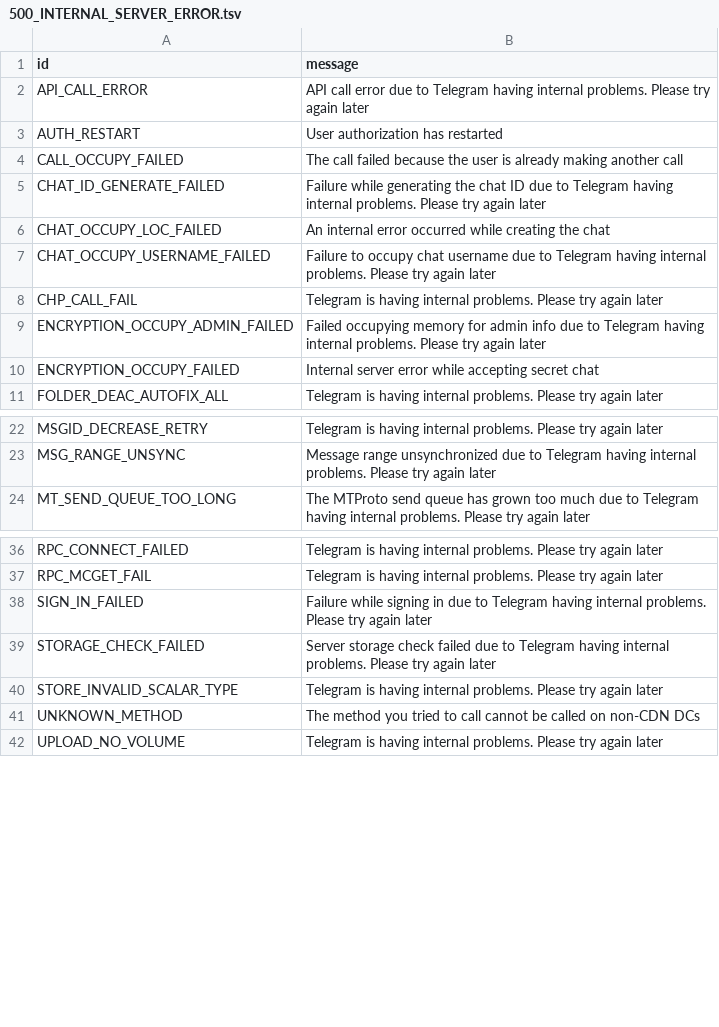
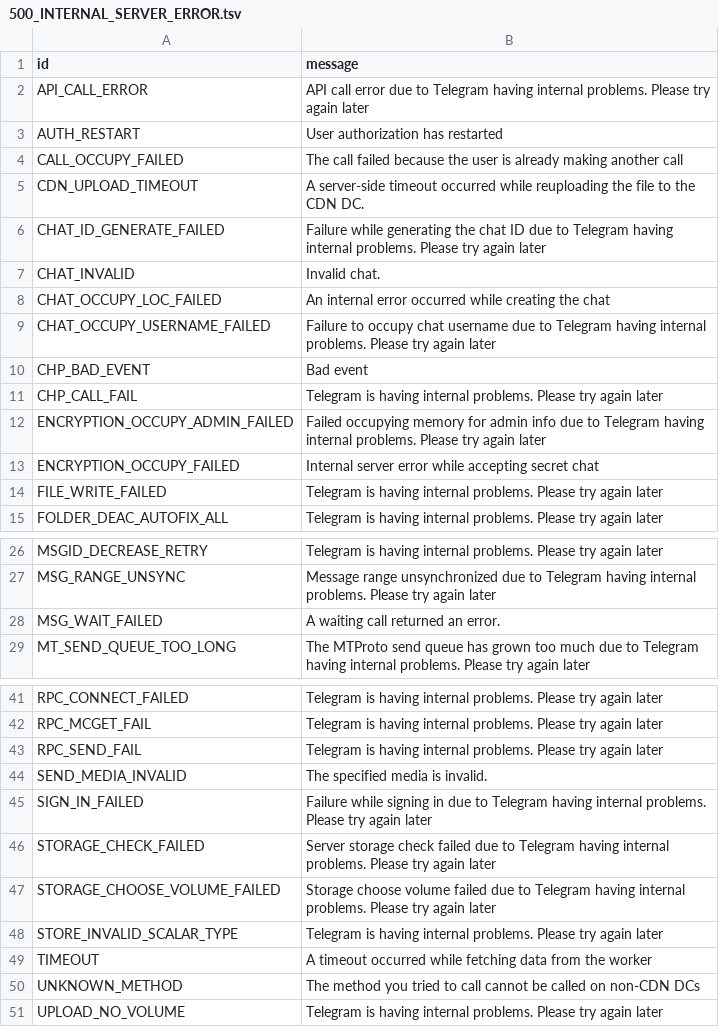
Before and after one commit to onlyzalll/pyro, a TSV file: compiler/errors/source/500_INTERNAL_SERVER_ERROR.tsv, drawn as a sheet; only a part is shown, gaps mark what is left out; the diff names each change by its address in the sheet, - before the commit and + after, or states it on an @@ line.

```diff
--- a/compiler/errors/source/500_INTERNAL_SERVER_ERROR.tsv
+++ b/compiler/errors/source/500_INTERNAL_SERVER_ERROR.tsv
+row 5: CDN_UPLOAD_TIMEOUT | A server-side timeout occurred while reuploading the file to the CDN DC.
+row 7: CHAT_INVALID | Invalid chat.
+row 10: CHP_BAD_EVENT | Bad event
@@ row 46 moved to row 14: FILE_WRITE_FAILED @@
+row 28: MSG_WAIT_FAILED | A waiting call returned an error.
+row 43: RPC_SEND_FAIL | Telegram is having internal problems. Please try again later
+row 44: SEND_MEDIA_INVALID | The specified media is invalid.
+row 47: STORAGE_CHOOSE_VOLUME_FAILED | Storage choose volume failed due to Telegram having internal problems. Please try again later
+row 49: TIMEOUT | A timeout occurred while fetching data from the worker
```
Also changed, not shown: compiler/errors/source/406_NOT_ACCEPTABLE.tsv, compiler/errors/source/420_FLOOD.tsv, 17 other files.
